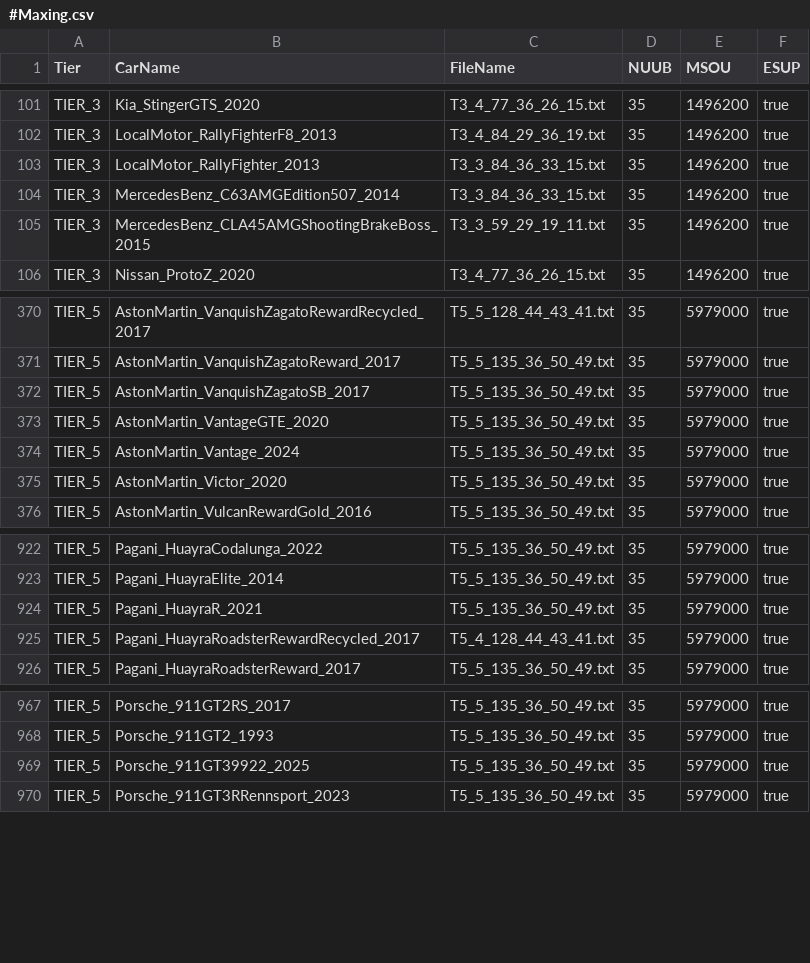
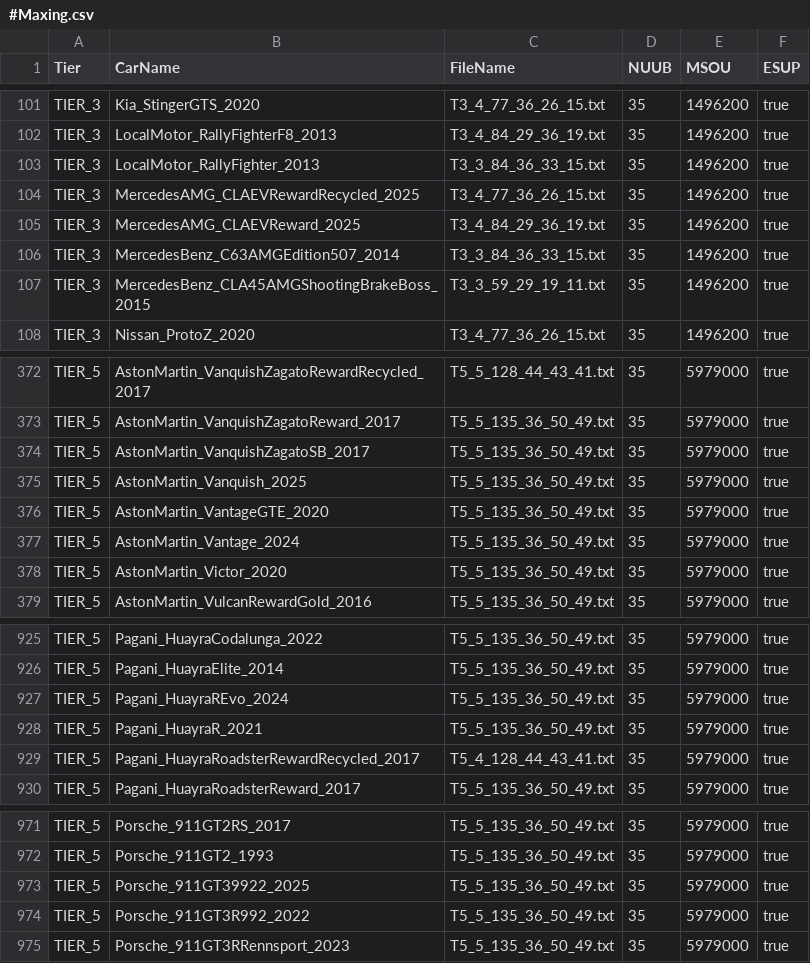
Before and after one commit to Nitro4CSR/CSR2-DataBase, a CSV file: 2.MaxOuts/#Maxing.csv, drawn as a sheet; only a part is shown, gaps mark what is left out; the diff names each change by its address in the sheet, - before the commit and + after, or states it on an @@ line.

```diff
--- a/2.MaxOuts/#Maxing.csv
+++ b/2.MaxOuts/#Maxing.csv
+row 104: TIER_3 | MercedesAMG_CLAEVRewardRecycled_2025 | T3_4_77_36_26_15.txt | 35 | 1496200 | true
+row 105: TIER_3 | MercedesAMG_CLAEVReward_2025 | T3_4_84_29_36_19.txt | 35 | 1496200 | true
+row 375: TIER_5 | AstonMartin_Vanquish_2025 | T5_5_135_36_50_49.txt | 35 | 5979000 | true
+row 927: TIER_5 | Pagani_HuayraREvo_2024 | T5_5_135_36_50_49.txt | 35 | 5979000 | true
+row 974: TIER_5 | Porsche_911GT3R992_2022 | T5_5_135_36_50_49.txt | 35 | 5979000 | true
```
Also changed, not shown: 6.EliteDiscounts/DiscountGroups.csv, 39 other files.
